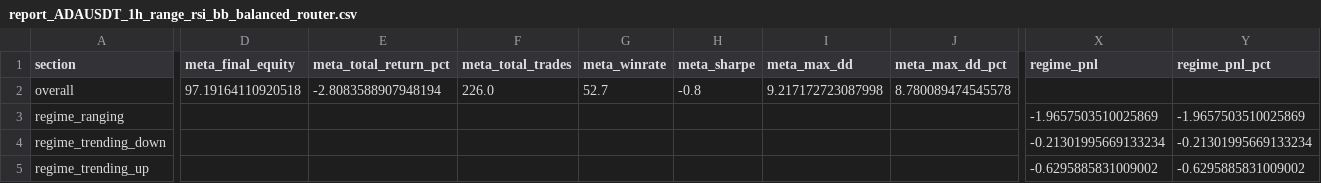
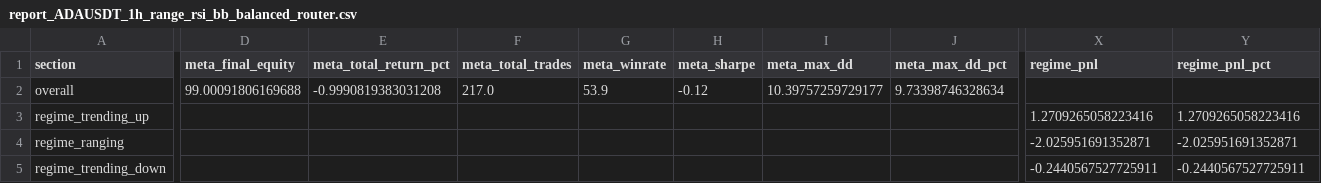
Before and after one commit to NmX69/quant-lab, a CSV file: results/report_ADAUSDT_1h_range_rsi_bb_balanced_router.csv, drawn as a sheet; only a part is shown, gaps mark what is left out; removed rows and columns are numbered as before the commit, all else as after; rows hold the shown columns only; the diff covers the shown part only; the diff names each change by its address in the sheet, - before the commit and + after, or states it on an @@ line.

```diff
--- a/results/report_ADAUSDT_1h_range_rsi_bb_balanced_router.csv
+++ b/results/report_ADAUSDT_1h_range_rsi_bb_balanced_router.csv
-D2 (meta_final_equity): 97.19164110920518
+D2 (meta_final_equity): 99.00091806169688
-E2 (meta_total_return_pct): -2.8083588907948194
+E2 (meta_total_return_pct): -0.9990819383031208
-F2 (meta_total_trades): 226.0
+F2 (meta_total_trades): 217.0
-G2 (meta_winrate): 52.7
+G2 (meta_winrate): 53.9
-H2 (meta_sharpe): -0.8
+H2 (meta_sharpe): -0.12
-I2 (meta_max_dd): 9.217172723087998
+I2 (meta_max_dd): 10.39757259729177
-J2 (meta_max_dd_pct): 8.780089474545578
+J2 (meta_max_dd_pct): 9.73398746328634
+row 3: regime_trending_up |  |  |  |  |  |  |  | 1.2709265058223416 | 1.2709265058223416
-X4 (regime_pnl): -1.9657503510025869
+X4 (regime_pnl): -2.025951691352871
-Y4 (regime_pnl_pct): -1.9657503510025869
+Y4 (regime_pnl_pct): -2.025951691352871
-X5 (regime_pnl): -0.21301995669133234
+X5 (regime_pnl): -0.2440567527725911
-Y5 (regime_pnl_pct): -0.21301995669133234
+Y5 (regime_pnl_pct): -0.2440567527725911
-row 5: regime_trending_up |  |  |  |  |  |  |  | -0.6295885831009002 | -0.6295885831009002
```
Also changed, not shown: 10 edited cells elsewhere in this file, results/ADAUSDT_1h_balanced.csv, 18 other files.
